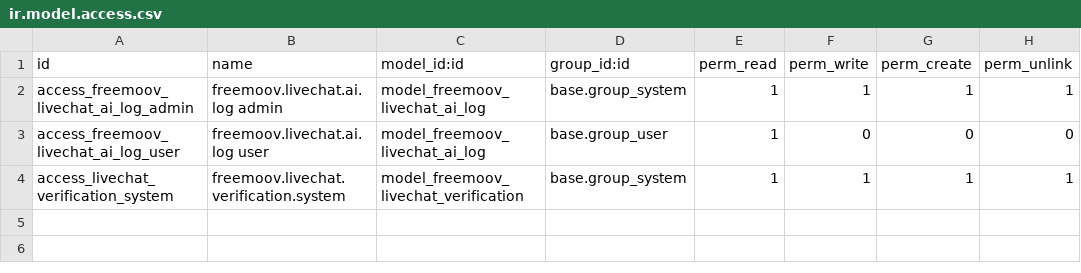
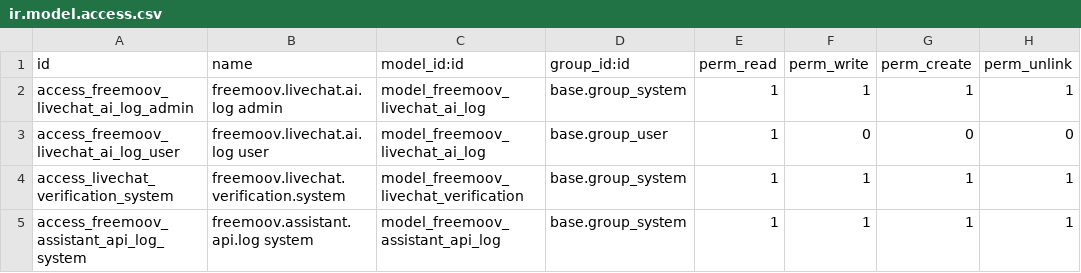
Before and after one commit to AgitechBelgium/freemoov, a CSV file: freemoov_livechat_ai/security/ir.model.access.csv, drawn as a sheet.

Commit message:
feat(livechat_ai): expose public tools over token-authenticated HTTP API
POST /api/assistant/v1/call/<tool> et GET /api/assistant/v1/tools, socle du
futur agent vocal. Seuls infos_magasins, chercher_produits et fiche_produit
sont exposés : les outils à identité n'ont pas de visiteur à identifier
derrière un token serveur partagé. La garde est doublée — liste en dur et
relecture du flag requires_verification du registre, pour qu'un outil qui
change de flag sorte de la surface sans qu'on pense à éditer la liste.

Token vide en base = API fermée (403), c'est la seule façon supportée de la
désactiver. Comparaison en bytes des deux côtés : compare_digest refuse deux
str dès qu'un caractère non-ASCII traîne, et ça ferait un 500 sur mauvaise clé.

Les erreurs : ToolError en 422 (message écrit pour être relayé), arguments
invalides en 400 avec un message constant, jamais le texte de l'exception ni
rien de ce que l'appelant a envoyé. Un psycopg2.Error n'est pas attrapé et
remonte à la couche HTTP, qui seule sait annuler et rejouer la transaction.
Portillon de types en amont des outils : ils ont été écrits pour le JSON de
tool use du modèle, une marque entière atteint .lower() et fait un 500.

Garde-fou de débit : freemoov.assistant.api.log (une ligne par appel
authentifié, admin only) sert de compteur sur la dernière minute et de piste
d'audit d'usage. Les refus n'alimentent pas le compteur, sinon le portillon ne
se rouvrirait jamais, et un appel rejeté n'écrit rien du tout.

```diff
--- a/freemoov_livechat_ai/security/ir.model.access.csv
+++ b/freemoov_livechat_ai/security/ir.model.access.csv
@@ -4 +4,2 @@ access_freemoov_livechat_ai_log_user,freemoov.livechat.ai.log user,model_freemoo
 access_livechat_verification_system,freemoov.livechat.verification.system,model_freemoov_livechat_verification,base.group_system,1,1,1,1
+access_freemoov_assistant_api_log_system,freemoov.assistant.api.log system,model_freemoov_assistant_api_log,base.group_system,1,1,1,1
```
Also changed, not shown: 8 other files.
